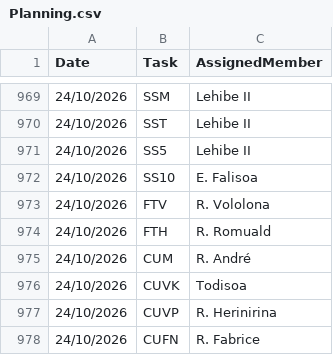
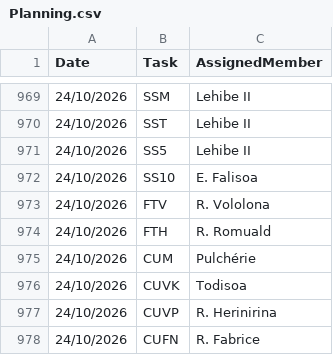
Before and after one commit to nainaw/Schedule, a CSV file: Planning.csv, drawn as a sheet; only a part is shown, gaps mark what is left out.

Commit message:
Emergency swap: CUM on 24/10/2026 to Pulchérie

```diff
--- a/Planning.csv
+++ b/Planning.csv
@@ -974,3 +974,3 @@ Date,Task,AssignedMember
 24/10/2026,FTH,R. Romuald
-24/10/2026,CUM,R. André
+24/10/2026,CUM,Pulchérie
 24/10/2026,CUVK,Todisoa
```
